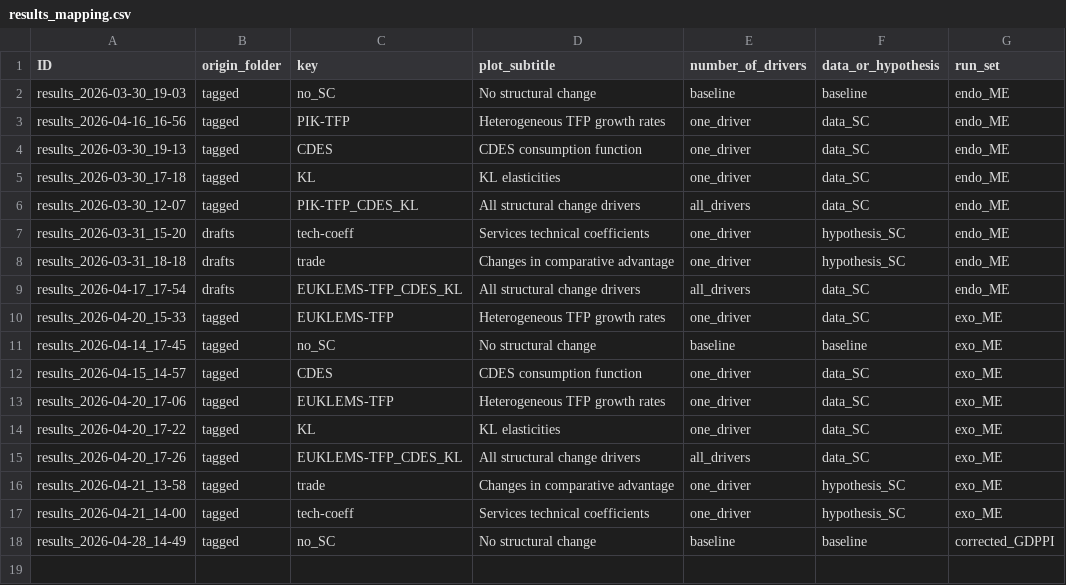
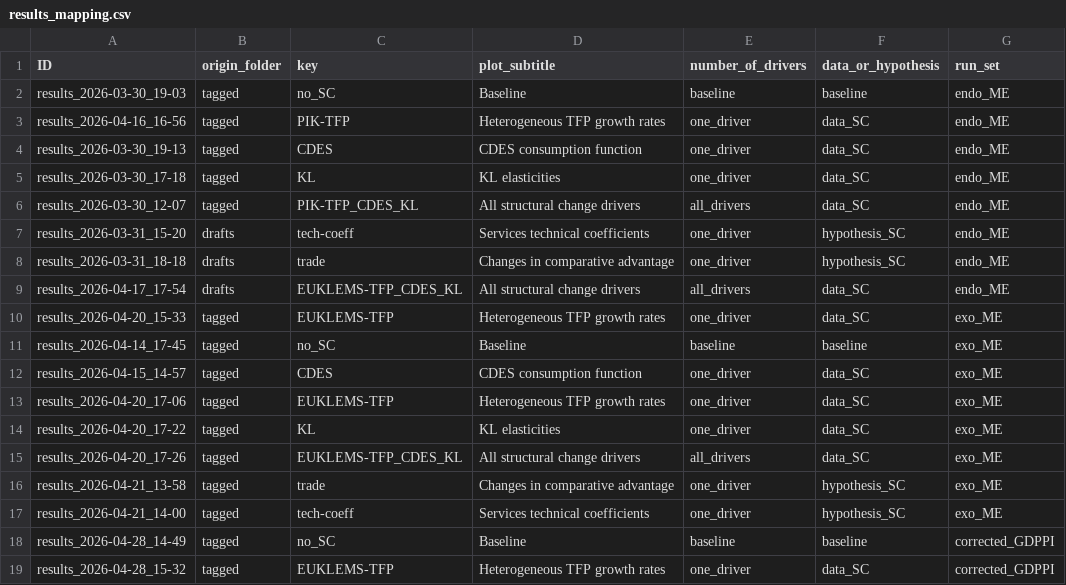
Before and after one commit to RitaMaestri/SCAF-EU-refactor, a CSV file: Data_postprocessing/results_mapping.csv, drawn as a sheet.

Commit message:
results_2026-05-22_15-49

```diff
--- a/Data_postprocessing/results_mapping.csv
+++ b/Data_postprocessing/results_mapping.csv
@@ -1,3 +1,3 @@
 ID, origin_folder, key, plot_subtitle, number_of_drivers, data_or_hypothesis, run_set
-results_2026-03-30_19-03, tagged, no_SC, No structural change , baseline, baseline, endo_ME
+results_2026-03-30_19-03, tagged, no_SC, Baseline , baseline, baseline, endo_ME
 results_2026-04-16_16-56, tagged, PIK-TFP, Heterogeneous TFP growth rates, one_driver, data_SC, endo_ME
@@ -10,3 +10,3 @@ results_2026-04-17_17-54, drafts, EUKLEMS-TFP_CDES_KL,All structural change driv
 results_2026-04-20_15-33, tagged, EUKLEMS-TFP, Heterogeneous TFP growth rates, one_driver, data_SC, exo_ME
-results_2026-04-14_17-45, tagged, no_SC, No structural change, baseline, baseline, exo_ME
+results_2026-04-14_17-45, tagged, no_SC, Baseline , baseline, baseline, exo_ME
 results_2026-04-15_14-57, tagged, CDES, CDES consumption function, one_driver, data_SC, exo_ME
@@ -17,2 +17,3 @@ results_2026-04-21_13-58, tagged, trade, Changes in comparative advantage,one_dr
 results_2026-04-21_14-00, tagged, tech-coeff, Services technical coefficients ,one_driver, hypothesis_SC,exo_ME
-results_2026-04-28_14-49, tagged, no_SC, No structural change, baseline, baseline, corrected_GDPPI
+results_2026-04-28_14-49, tagged, no_SC, Baseline , baseline, baseline, corrected_GDPPI
+results_2026-04-28_15-32, tagged, EUKLEMS-TFP, Heterogeneous TFP growth rates, one_driver, data_SC, corrected_GDPPI
```
Also changed, not shown: Solver/preprocessed_data/growth_factors.csv, 2 other files.
